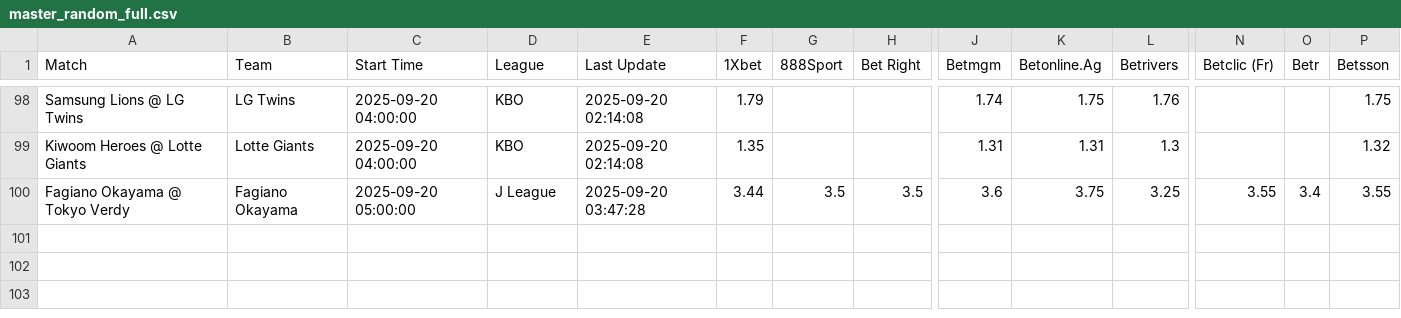
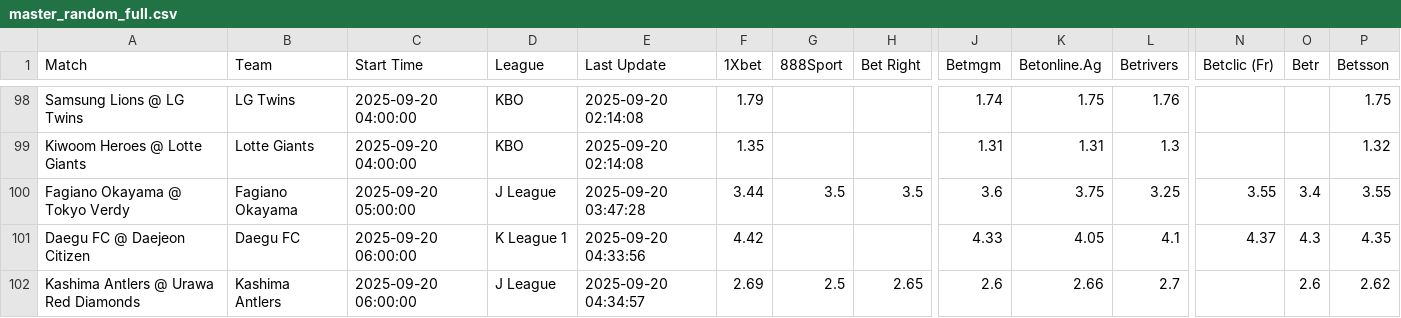
Before and after one commit to aqsmith02/paper-betting-tracker, a CSV file: data/master_random_full.csv, drawn as a sheet; only a part is shown, gaps mark what is left out; rows hold the shown columns only; the diff names each change by its address in the sheet, - before the commit and + after, or states it on an @@ line.

```diff
--- a/data/master_random_full.csv
+++ b/data/master_random_full.csv
+row 101: Daegu FC @ Daejeon Citizen | Daegu FC | 2025-09-20 06:00:00 | K League 1 | 2025-09-20 04:33:56 | 4.42 |  |  | 4.33 | 4.05 | 4.1 | 4.37 | 4.3 | 4.35
+row 102: Kashima Antlers @ Urawa Red Diamonds | Kashima Antlers | 2025-09-20 06:00:00 | J League | 2025-09-20 04:34:57 | 2.69 | 2.5 | 2.65 | 2.6 | 2.66 | 2.7 |  | 2.6 | 2.62
```
Also changed, not shown: data/master_avg_full.csv, data/master_mod_zscore_bets.csv, 7 other files.
